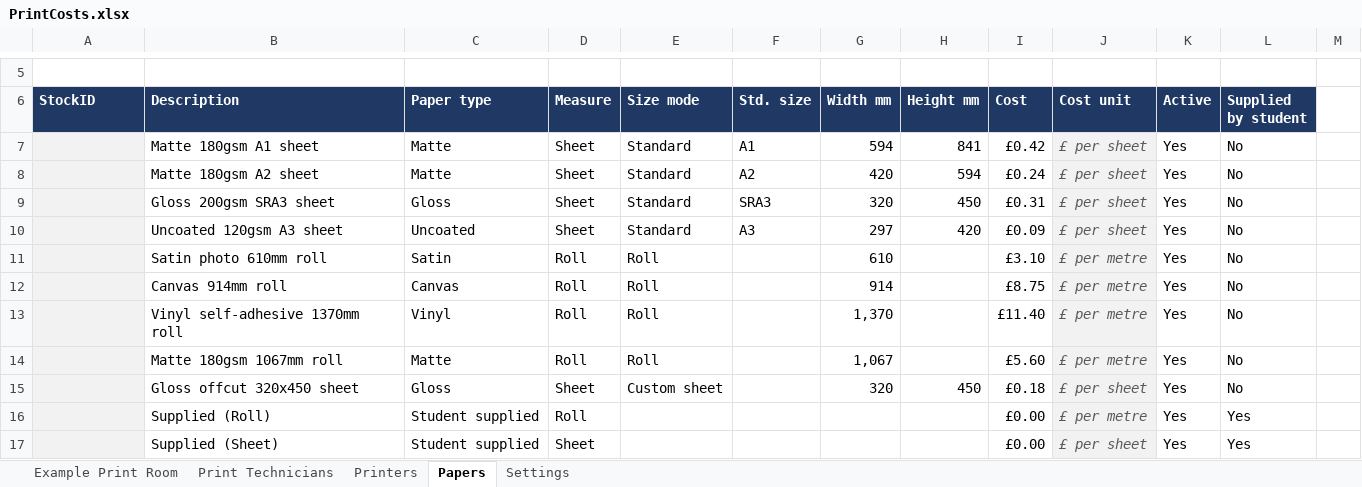
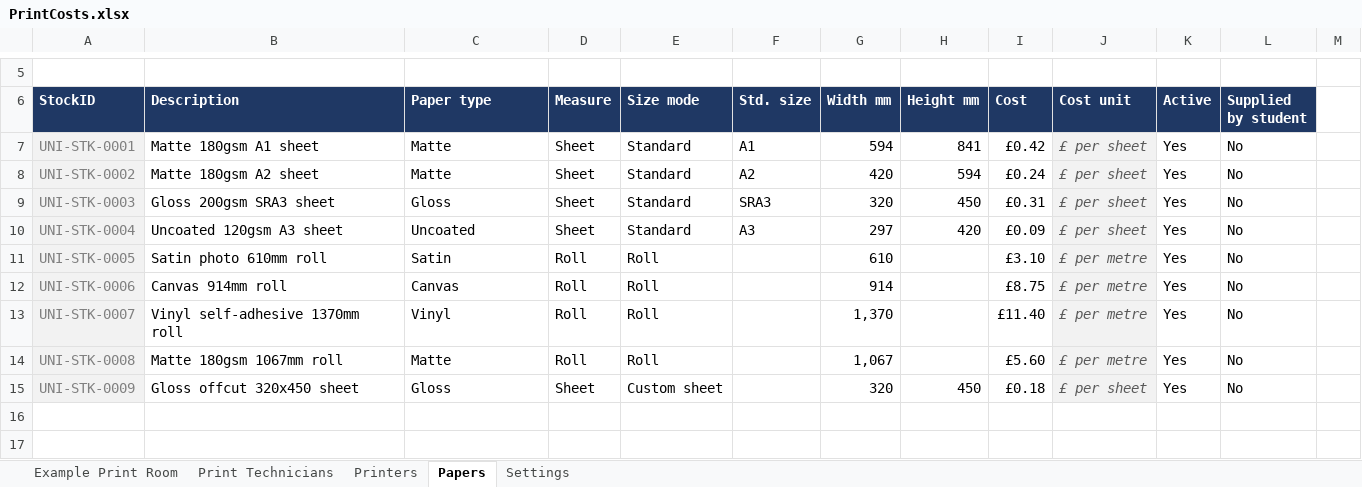
Before and after one commit to Adasha/PrintJob, an Excel workbook: src/PrintCosts.xlsx, sheet Papers, drawn as a sheet; only a part is shown, gaps mark what is left out; values as stored, in another font and other column widths than the file's, no borders; table styles not drawn; the diff names each change by its address in the sheet, - before the commit and + after, or states it on an @@ line.

```diff
--- a/src/PrintCosts.xlsx (sheet Papers)
+++ b/src/PrintCosts.xlsx (sheet Papers)
-A7 (StockID): (empty)
+A7 (StockID): UNI-STK-0001
-A8 (StockID): (empty)
+A8 (StockID): UNI-STK-0002
-A9 (StockID): (empty)
+A9 (StockID): UNI-STK-0003
-A10 (StockID): (empty)
+A10 (StockID): UNI-STK-0004
-A11 (StockID): (empty)
+A11 (StockID): UNI-STK-0005
-A12 (StockID): (empty)
+A12 (StockID): UNI-STK-0006
-A13 (StockID): (empty)
+A13 (StockID): UNI-STK-0007
-A14 (StockID): (empty)
+A14 (StockID): UNI-STK-0008
-A15 (StockID): (empty)
+A15 (StockID): UNI-STK-0009
-row 16:  | Supplied (Roll) | Student supplied | Roll |  |  |  |  | £0.00 | £ per metre | Yes | Yes
-row 17:  | Supplied (Sheet) | Student supplied | Sheet |  |  |  |  | £0.00 | £ per sheet | Yes | Yes
```
Also changed, not shown: sheet Settings, sheet Printers, sheet Print Technicians, sheet Example Print Room.
